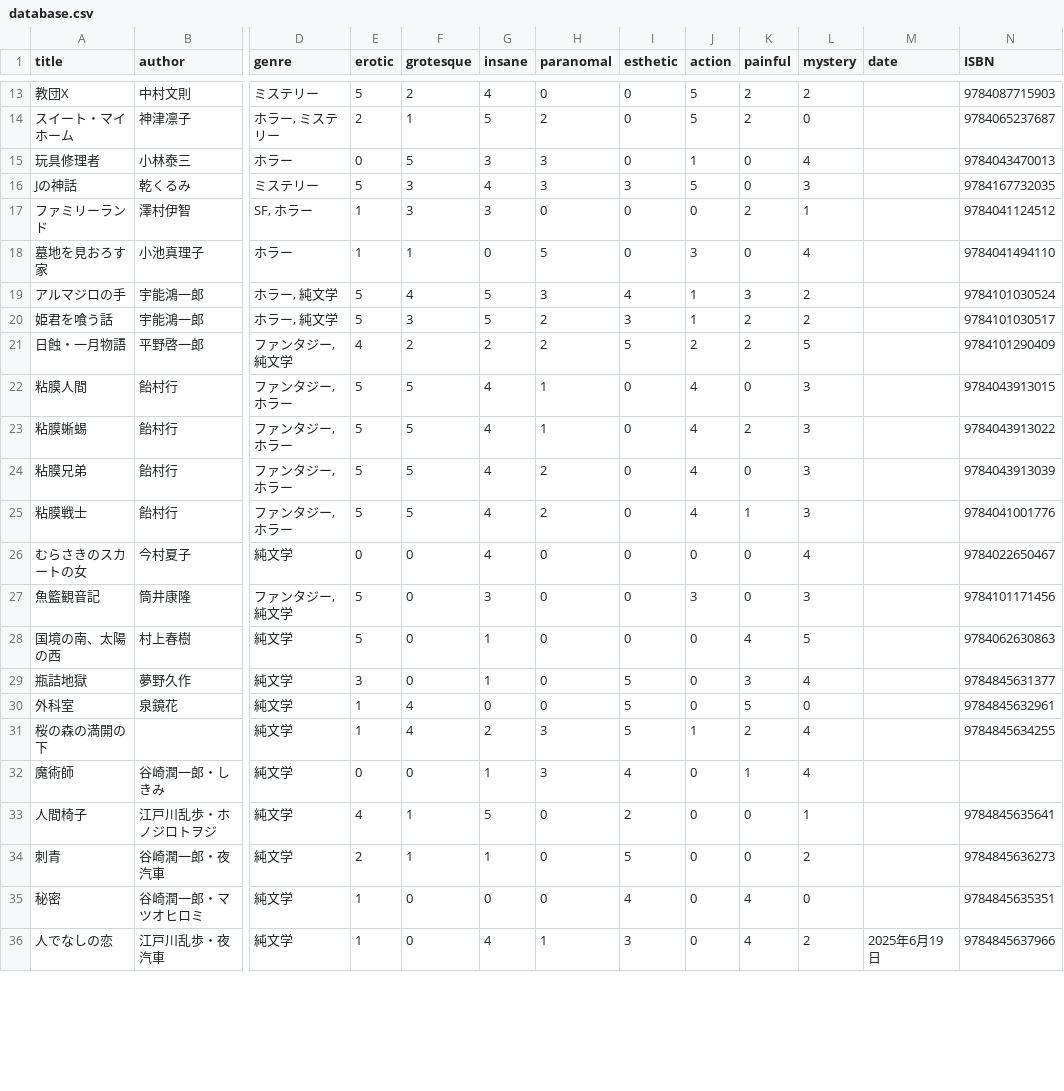
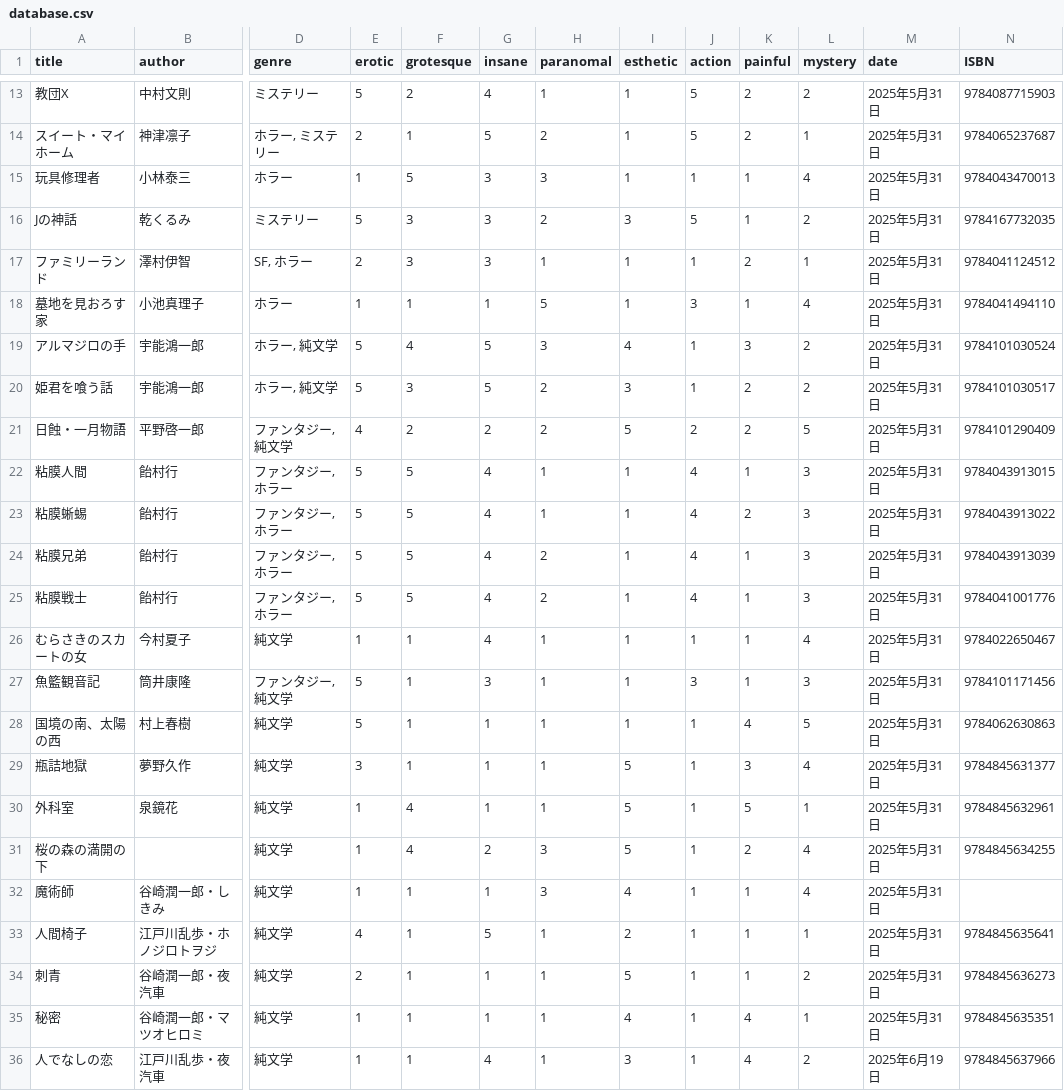
Before and after one commit to inori-book/book-sentiment-search, a CSV file: database.csv, drawn as a sheet; only a part is shown, gaps mark what is left out; the diff covers the shown part only; the diff names each change by its address in the sheet, - before the commit and + after, or states it on an @@ line.

```diff
--- a/database.csv
+++ b/database.csv
-H13 (paranomal): 0
+H13 (paranomal): 1
-I13:I15 (esthetic): 0
+I13:I15 (esthetic): 1
-M13:M35 (date): (empty)
+M13:M35 (date): 2025年5月31日
-L14 (mystery): 0
+L14 (mystery): 1
-E15 (erotic): 0
+E15 (erotic): 1
-K15:K16 (painful): 0
+K15:K16 (painful): 1
-G16 (insane): 4
+G16 (insane): 3
-H16 (paranomal): 3
+H16 (paranomal): 2
-L16 (mystery): 3
+L16 (mystery): 2
-E17 (erotic): 1
+E17 (erotic): 2
-H17 (paranomal): 0
+H17 (paranomal): 1
-I17:I18 (esthetic): 0
+I17:I18 (esthetic): 1
-J17 (action): 0
+J17 (action): 1
-G18 (insane): 0
+G18 (insane): 1
-K18 (painful): 0
+K18 (painful): 1
-I22:I28 (esthetic): 0
+I22:I28 (esthetic): 1
-K22 (painful): 0
+K22 (painful): 1
-K24 (painful): 0
+K24 (painful): 1
-E26 (erotic): 0
+E26 (erotic): 1
-F26:F29 (grotesque): 0
+F26:F29 (grotesque): 1
-H26:H30 (paranomal): 0
+H26:H30 (paranomal): 1
-J26 (action): 0
+J26 (action): 1
-K26:K27 (painful): 0
+K26:K27 (painful): 1
-J28:J30 (action): 0
+J28:J30 (action): 1
-G30 (insane): 0
+G30 (insane): 1
-L30 (mystery): 0
+L30 (mystery): 1
-E32 (erotic): 0
+E32 (erotic): 1
-F32 (grotesque): 0
+F32 (grotesque): 1
-J32:J36 (action): 0
+J32:J36 (action): 1
-H33:H35 (paranomal): 0
+H33:H35 (paranomal): 1
-K33:K34 (painful): 0
+K33:K34 (painful): 1
-F35:F36 (grotesque): 0
+F35:F36 (grotesque): 1
-G35 (insane): 0
+G35 (insane): 1
-L35 (mystery): 0
+L35 (mystery): 1
```
Also changed, not shown: 104 edited cells elsewhere in this file.
